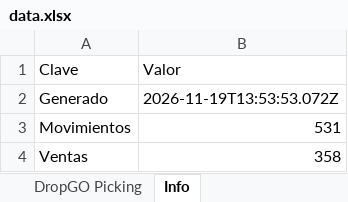
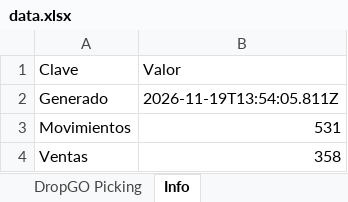
Before and after one commit to alaskanext-blip/ERPvarin, an Excel workbook: data.xlsx, sheet Info, drawn as a sheet; values as stored, in another font and other column widths than the file's, no borders; the diff names each change by its address in the sheet, - before the commit and + after, or states it on an @@ line.

```diff
--- a/data.xlsx (sheet Info)
+++ b/data.xlsx (sheet Info)
-B2 (Valor): 2026-11-19T13:53:53.072Z
+B2 (Valor): 2026-11-19T13:54:05.811Z
```
Also changed, not shown: sheet Historial, sheet Movimientos.
